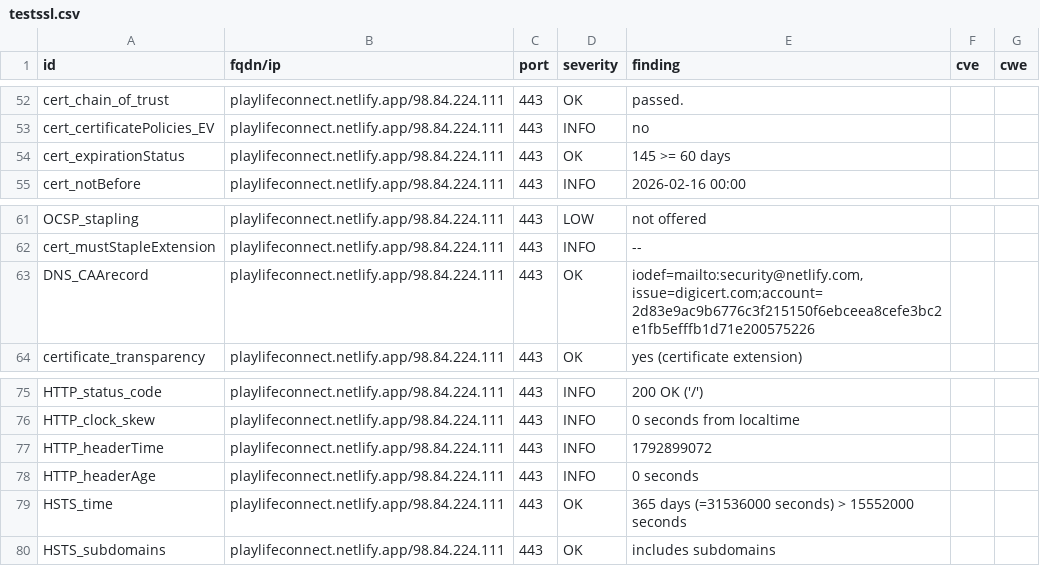
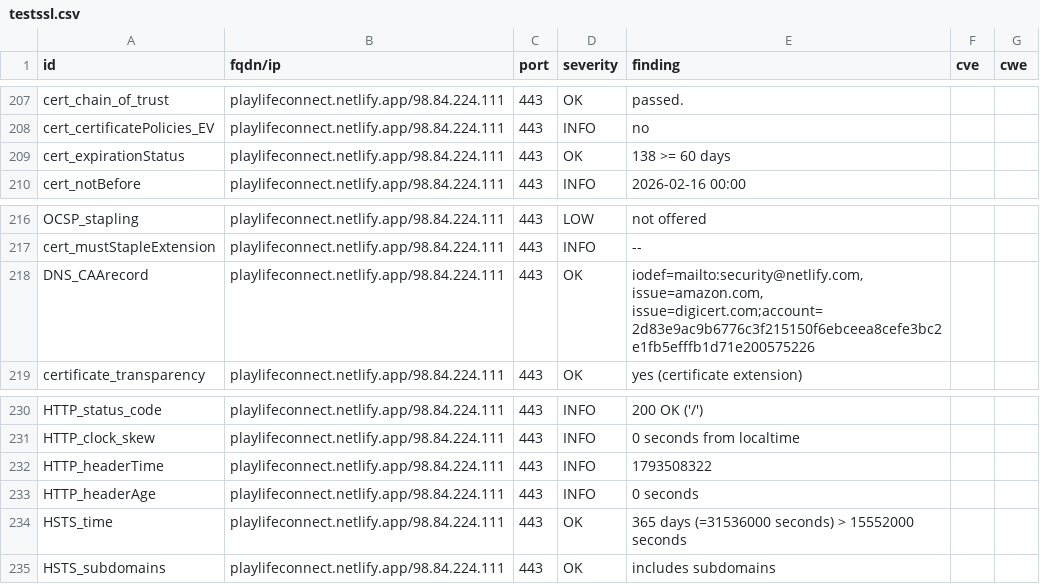
Before and after one commit to Eric-Hei/mondashlorden20minutes, a CSV file: results/aHR0cHM6Ly9wbGF5bGlmZWNvbm5lY3QubmV0bGlmeS5hcHA=/testssl.csv, drawn as a sheet; only a part is shown, gaps mark what is left out; the diff covers the shown part only.

Commit message:
update: https://playlifeconnect.netlify.app

```diff
--- a/results/aHR0cHM6Ly9wbGF5bGlmZWNvbm5lY3QubmV0bGlmeS5hcHA=/testssl.csv
+++ b/results/aHR0cHM6Ly9wbGF5bGlmZWNvbm5lY3QubmV0bGlmeS5hcHA=/testssl.csv
@@ -53,3 +208,3 @@
 "cert_certificatePolicies_EV","playlifeconnect.netlify.app/98.84.224.111","443","INFO","no","",""
-"cert_expirationStatus","playlifeconnect.netlify.app/98.84.224.111","443","OK","145 >= 60 days","",""
+"cert_expirationStatus","playlifeconnect.netlify.app/98.84.224.111","443","OK","138 >= 60 days","",""
 "cert_notBefore","playlifeconnect.netlify.app/98.84.224.111","443","INFO","2026-02-16 00:00","",""
@@ -62,3 +217,3 @@
 "cert_mustStapleExtension","playlifeconnect.netlify.app/98.84.224.111","443","INFO","--","",""
-"DNS_CAArecord","playlifeconnect.netlify.app/98.84.224.111","443","OK","iodef=mailto:security@netlify.com, issue=digicert.com;account=2d83e9ac9b6776c3f215150f6ebceea8cefe3bc2e1fb5efffb1d71e200575226","",""
+"DNS_CAArecord","playlifeconnect.netlify.app/98.84.224.111","443","OK","iodef=mailto:security@netlify.com, issue=amazon.com, issue=digicert.com;account=2d83e9ac9b6776c3f215150f6ebceea8cefe3bc2e1fb5efffb1d71e200575226","",""
 "certificate_transparency","playlifeconnect.netlify.app/98.84.224.111","443","OK","yes (certificate extension)","",""
@@ -76,3 +231,3 @@
 "HTTP_clock_skew","playlifeconnect.netlify.app/98.84.224.111","443","INFO","0 seconds from localtime","",""
-"HTTP_headerTime","playlifeconnect.netlify.app/98.84.224.111","443","INFO","1792899072","",""
+"HTTP_headerTime","playlifeconnect.netlify.app/98.84.224.111","443","INFO","1793508322","",""
 "HTTP_headerAge","playlifeconnect.netlify.app/98.84.224.111","443","INFO","0 seconds","",""
```
Also changed, not shown: 3 added rows, 3 removed rows and 152 moved rows elsewhere in this file, 11 other files.
